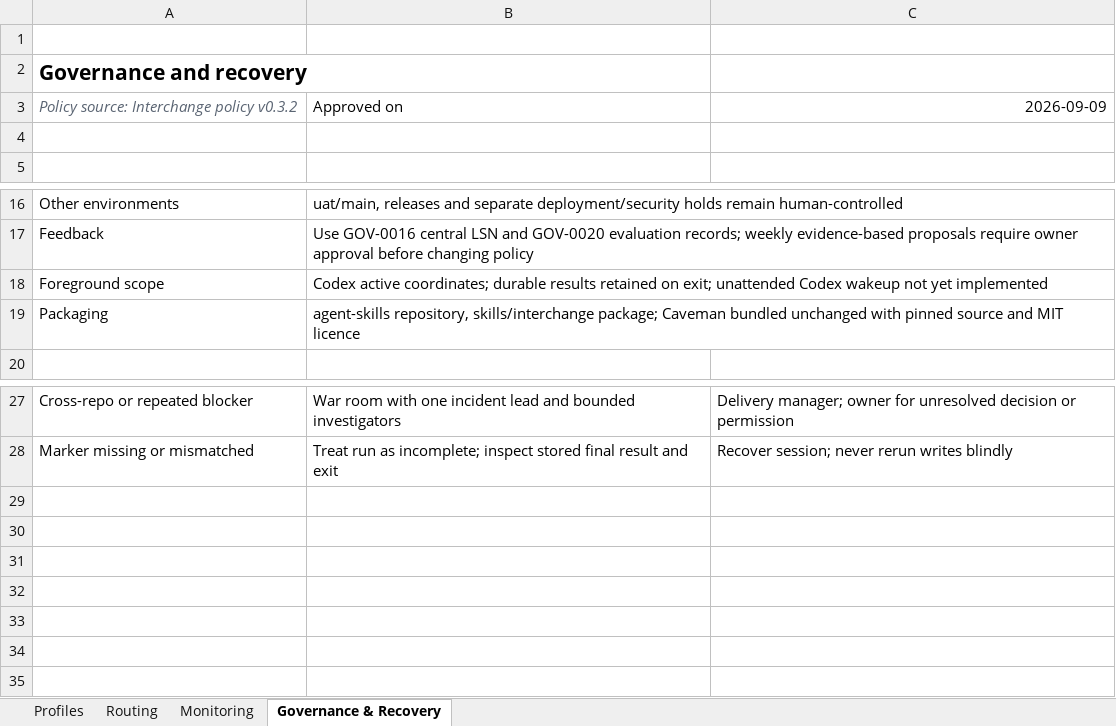
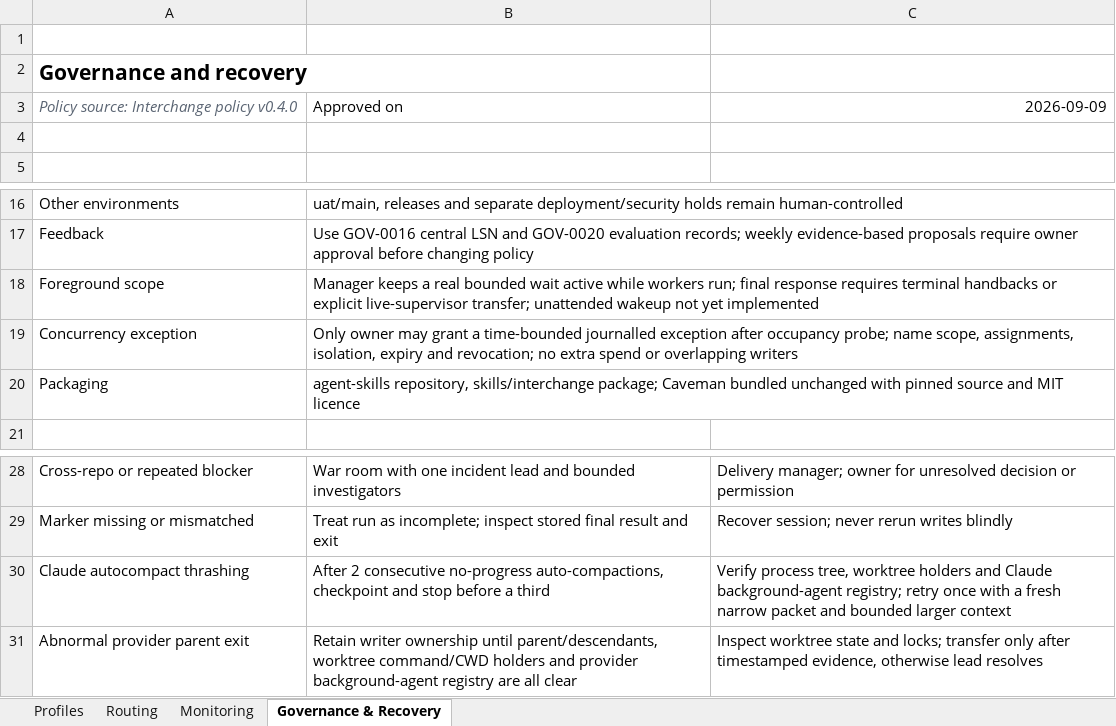
Before and after one commit to rodrigolmiranda/agent-skills, an Excel workbook: outputs/interchange-design/interchange.xlsx, sheet Governance & Recovery, drawn as a sheet; only a part is shown, gaps mark what is left out; values as stored, in another font and other column widths than the file's, no borders; the diff names each change by its address in the sheet, - before the commit and + after, or states it on an @@ line.

Commit message:
feat: harden Interchange supervision and adapters

```diff
--- a/outputs/interchange-design/interchange.xlsx (sheet Governance & Recovery)
+++ b/outputs/interchange-design/interchange.xlsx (sheet Governance & Recovery)
-A3: Policy source: Interchange policy v0.3.2
+A3: Policy source: Interchange policy v0.4.0
-B18: Codex active coordinates; durable results retained on exit; unattended Codex wakeup not…
+B18: Manager keeps a real bounded wait active while workers run; final response requires terminal handbacks or explicit live-supervisor transfer; unattended wakeup not…
+row 19: Concurrency exception | Only owner may grant a time-bounded journalled exception after occupancy probe; name scope, assignments, isolation, expiry and revocation; no extra spend or overlapping writers
+row 30: Claude autocompact thrashing | After 2 consecutive no-progress auto-compactions, checkpoint and stop before a third | Verify process tree, worktree holders and Claude background-agent registry; retry once with a fresh narrow packet and bounded larger context
+row 31: Abnormal provider parent exit | Retain writer ownership until parent/descendants, worktree command/CWD holders and provider background-agent registry are all clear | Inspect worktree state and locks; transfer only after timestamped evidence, otherwise lead resolves
```
Also changed, not shown: sheet Monitoring, sheet Routing, sheet Profiles, 13 other files.
